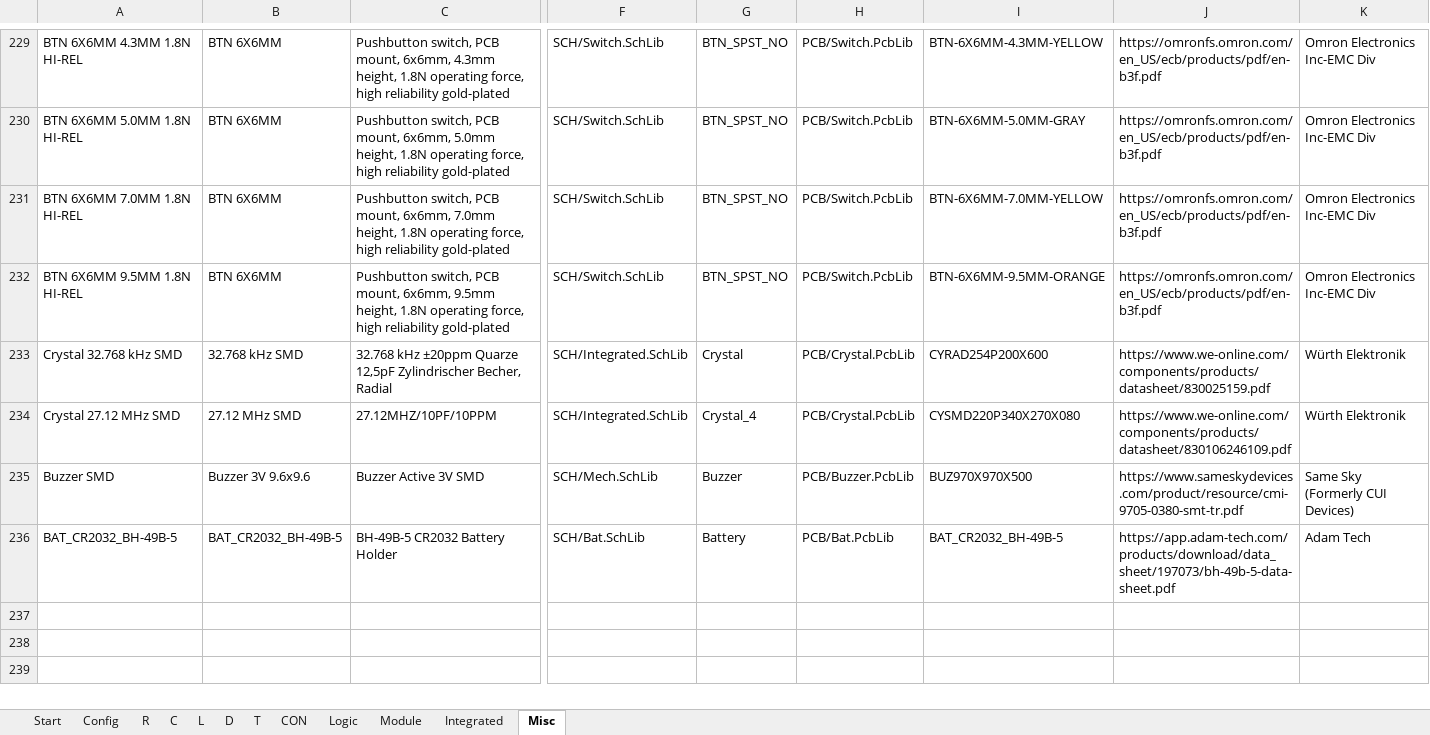
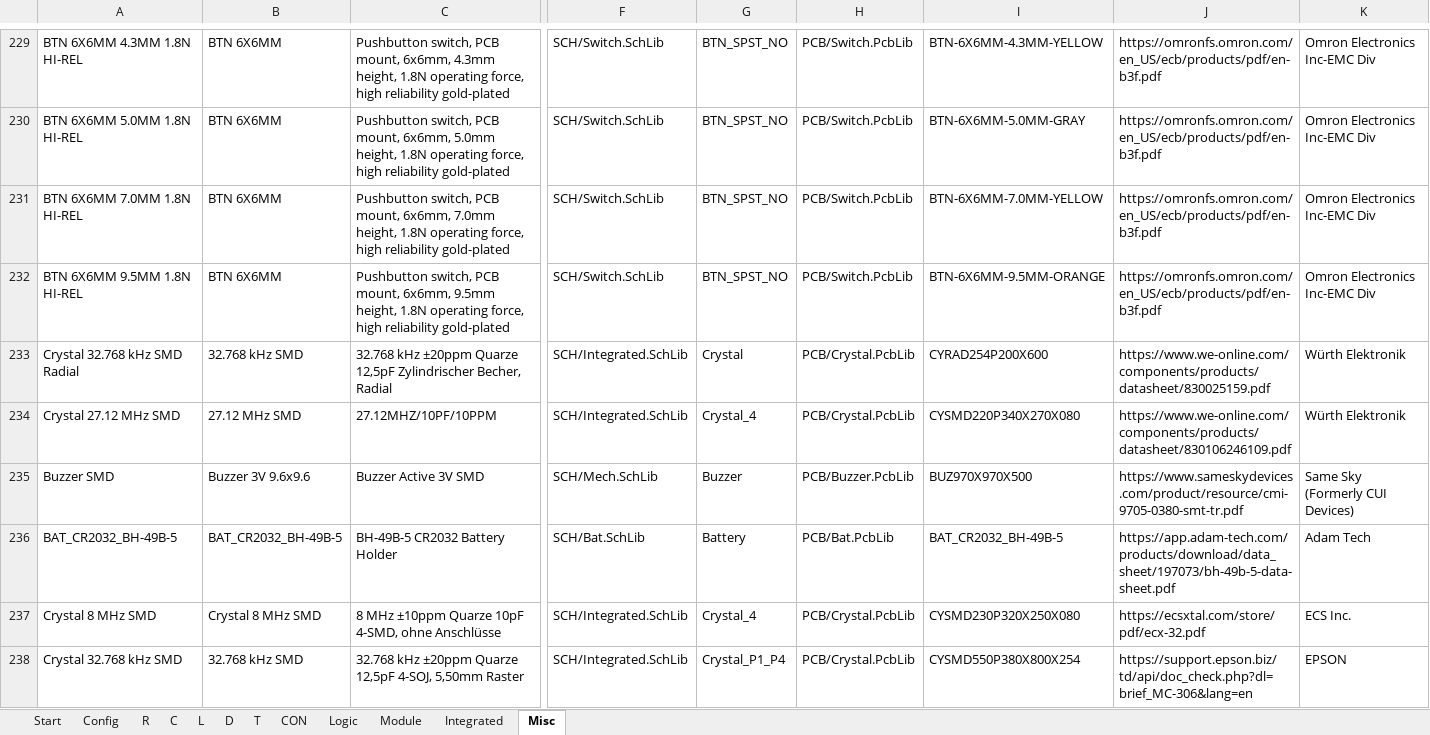
Before and after one commit to daniw/altium_lib, an Excel workbook: daniw_altium_lib.xlsx, sheet Misc, drawn as a sheet; only a part is shown, gaps mark what is left out; values as stored, in another font and other column widths than the file's, no borders; rows hold the shown columns only; the diff names each change by its address in the sheet, - before the commit and + after, or states it on an @@ line.

```diff
--- a/daniw_altium_lib.xlsx (sheet Misc)
+++ b/daniw_altium_lib.xlsx (sheet Misc)
-A233: Crystal 32.768 kHz SMD
+A233: Crystal 32.768 kHz SMD Radial
+row 237: Crystal 8 MHz SMD | Crystal 8 MHz SMD | 8 MHz ±10ppm Quarze 10pF 4-SMD, ohne Anschlüsse | SCH/Integrated.SchLib | Crystal_4 | PCB/Crystal.PcbLib | CYSMD230P320X250X080 | https://ecsxtal.com/store/pdf/ecx-32.pdf | ECS Inc.
+row 238: Crystal 32.768 kHz SMD | 32.768 kHz SMD | 32.768 kHz ±20ppm Quarze 12,5pF 4-SOJ, 5,50mm Raster | SCH/Integrated.SchLib | Crystal_P1_P4 | PCB/Crystal.PcbLib | CYSMD550P380X800X254 | https://support.epson.biz/td/api/doc_check.php?dl=brief_MC-306&lang=en | EPSON
```
Also changed, not shown: sheet Integrated, sheet L, sheet C, 1 other file.
